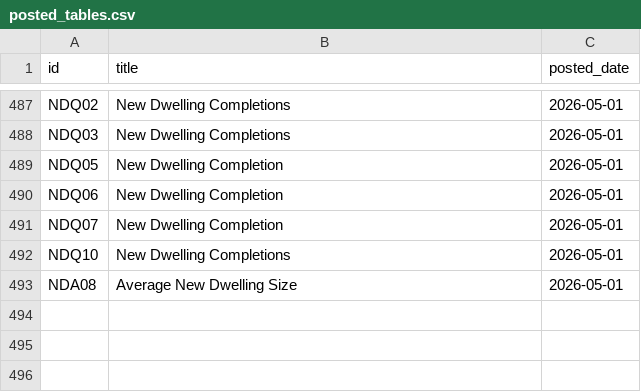
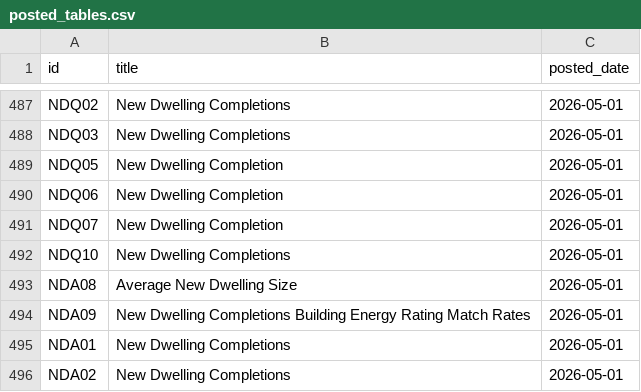
Before and after one commit to damien-dupre/csoie_bot, a CSV file: data/posted_tables.csv, drawn as a sheet; only a part is shown, gaps mark what is left out.

```diff
--- a/data/posted_tables.csv
+++ b/data/posted_tables.csv
@@ -493 +493,4 @@ NDQ10,New Dwelling Completions,2026-05-01
 NDA08,Average New Dwelling Size,2026-05-01
+NDA09,New Dwelling Completions Building Energy Rating Match Rates,2026-05-01
+NDA01,New Dwelling Completions,2026-05-01
+NDA02,New Dwelling Completions,2026-05-01
```
